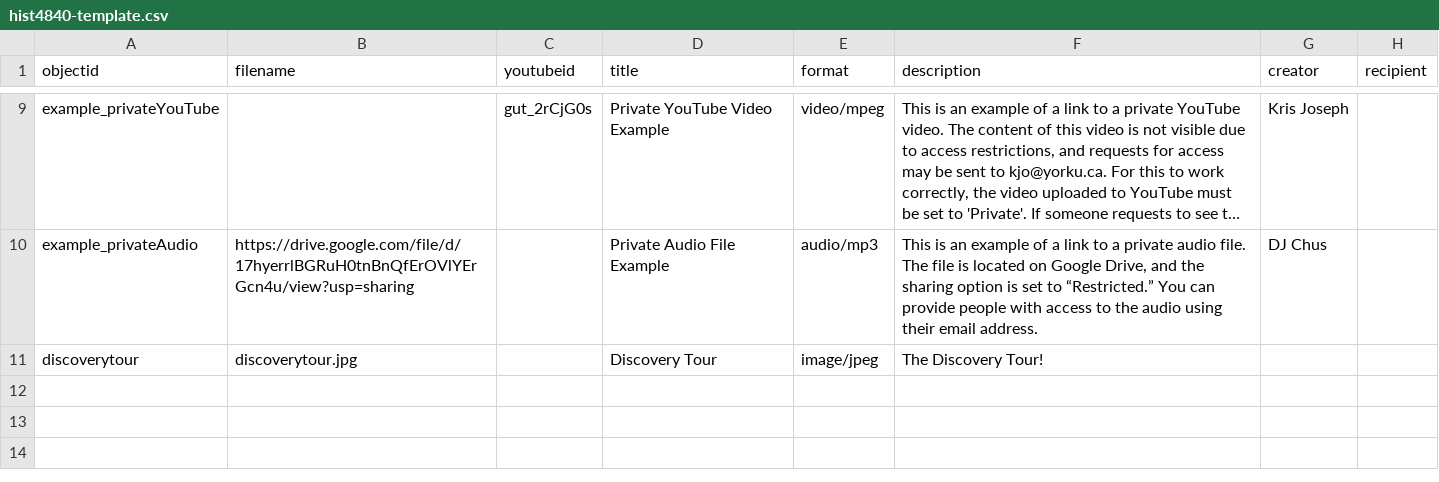
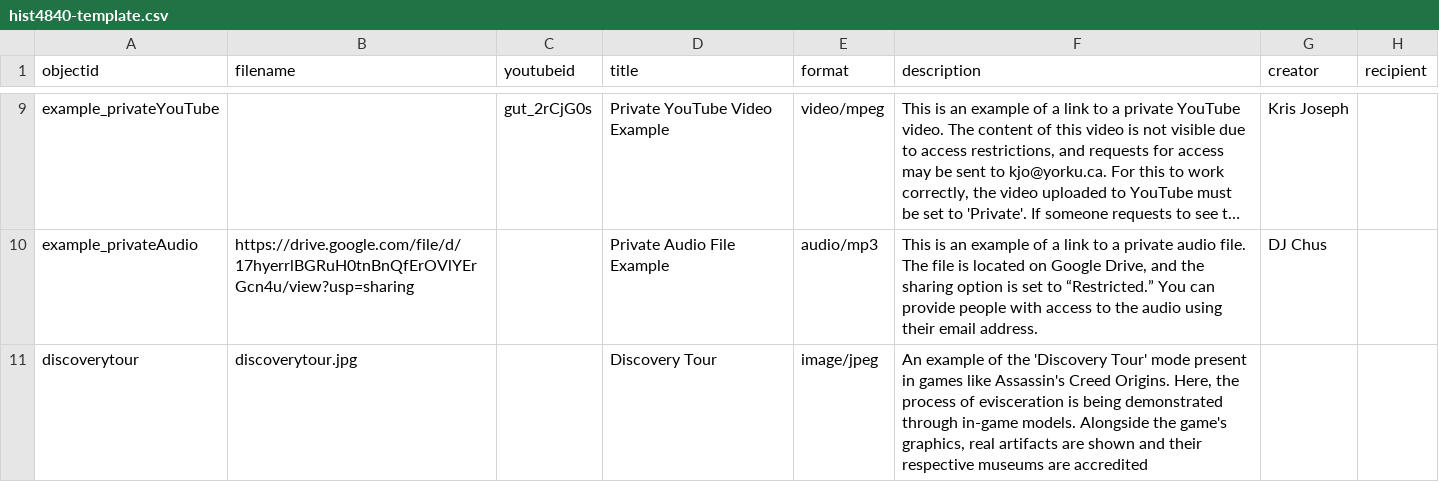
Before and after one commit to Riozzia/Krumplecast, a CSV file: _data/hist4840-template.csv, drawn as a sheet; only a part is shown, gaps mark what is left out; long unchanged cells end in …; the diff names each change by its address in the sheet, - before the commit and + after, or states it on an @@ line.

Commit message:
Add files via upload

```diff
--- a/_data/hist4840-template.csv
+++ b/_data/hist4840-template.csv
-F11 (description): The Discovery Tour!
+F11 (description): An example of the 'Discovery Tour' mode present in games like Assassin's Creed Origins. Here, the process of evisceration is being demonstrated through in-game models. Alongside the game's graphics, real artifacts are shown and their respective museums are accredited
```
